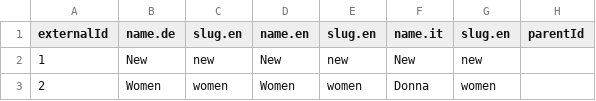
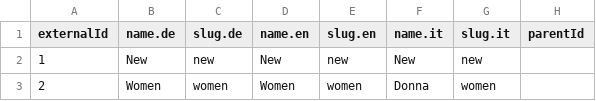
Before and after one commit to commercetools/commercetools-sunrise-data, a CSV file: categories/sunrise-categories.csv, drawn as a sheet; only a part is shown.

Commit message:
Fix languages in slug header.

```diff
--- a/categories/sunrise-categories.csv
+++ b/categories/sunrise-categories.csv
@@ -1,2 +1,2 @@
-externalId,name.de,slug.en,name.en,slug.en,name.it,slug.en,parentId
+externalId,name.de,slug.de,name.en,slug.en,name.it,slug.it,parentId
 1,New,new,New,new,New,new,
```
